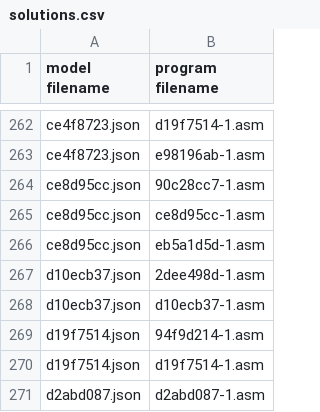
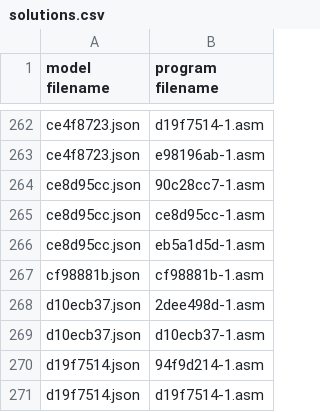
Before and after one commit to neoneye/loda-arc-challenge, a CSV file: solutions.csv, drawn as a sheet; only a part is shown, gaps mark what is left out; the shorter side is filled out with more unchanged rows; the diff names each change by its address in the sheet, - before the commit and + after, or states it on an @@ line.

```diff
--- a/solutions.csv
+++ b/solutions.csv
+row 267: cf98881b.json | cf98881b-1.asm
```
Also changed, not shown: 1 other file.
